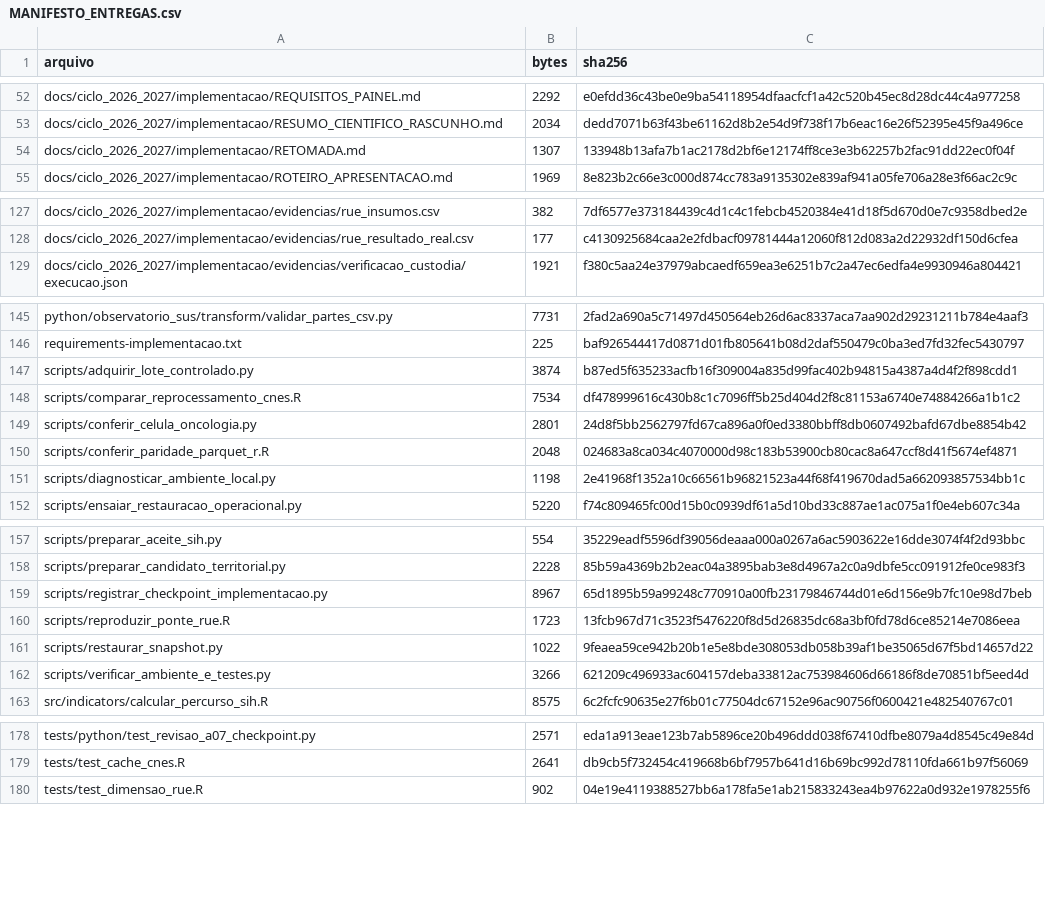
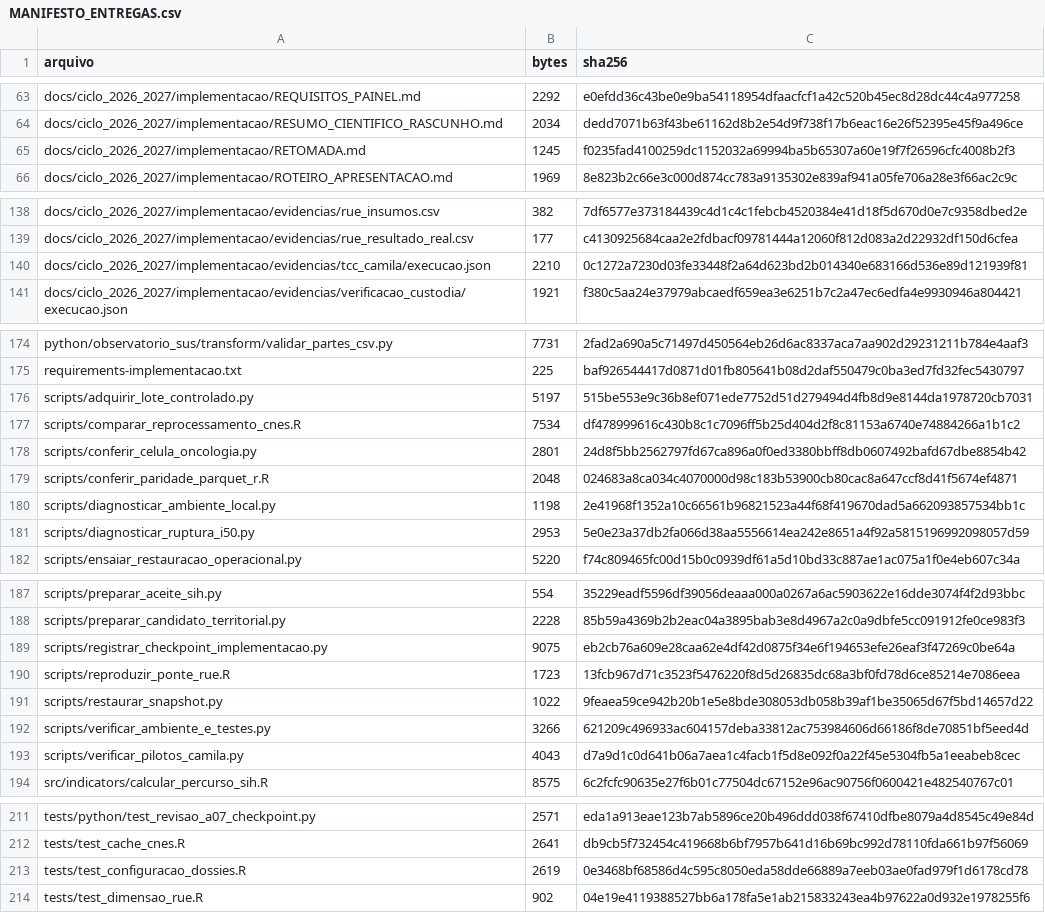
Before and after one commit to paulobmcosta-creator/Observatorio_SUS_ES, a CSV file: docs/ciclo_2026_2027/implementacao/MANIFESTO_ENTREGAS.csv, drawn as a sheet; only a part is shown, gaps mark what is left out; the diff covers the shown part only.

```diff
--- a/docs/ciclo_2026_2027/implementacao/MANIFESTO_ENTREGAS.csv
+++ b/docs/ciclo_2026_2027/implementacao/MANIFESTO_ENTREGAS.csv
@@ -53,3 +64,3 @@ docs/ciclo_2026_2027/implementacao/REQUISITOS_PAINEL.md,2292,e0efdd36c43be0e9ba5
 docs/ciclo_2026_2027/implementacao/RESUMO_CIENTIFICO_RASCUNHO.md,2034,dedd7071b63f43be61162d8b2e54d9f738f17b6eac16e26f52395e45f9a496ce
-docs/ciclo_2026_2027/implementacao/RETOMADA.md,1307,133948b13afa7b1ac2178d2bf6e12174ff8ce3e3b62257b2fac91dd22ec0f04f
+docs/ciclo_2026_2027/implementacao/RETOMADA.md,1245,f0235fad4100259dc1152032a69994ba5b65307a60e19f7f26596cfc4008b2f3
 docs/ciclo_2026_2027/implementacao/ROTEIRO_APRESENTACAO.md,1969,8e823b2c66e3c000d874cc783a9135302e839af941a05fe706a28e3f66ac2c9c
@@ -128,2 +139,3 @@ docs/ciclo_2026_2027/implementacao/evidencias/rue_insumos.csv,382,7df6577e373184
 docs/ciclo_2026_2027/implementacao/evidencias/rue_resultado_real.csv,177,c4130925684caa2e2fdbacf09781444a12060f812d083a2d22932df150d6cfea
+docs/ciclo_2026_2027/implementacao/evidencias/tcc_camila/execucao.json,2210,0c1272a7230d03fe33448f2a64d623bd2b014340e683166d536e89d121939f81
 docs/ciclo_2026_2027/implementacao/evidencias/verificacao_custodia/execucao.json,1921,f380c5aa24e37979abcaedf659ea3e6251b7c2a47ec6edfa4e9930946a804421
@@ -146,3 +175,3 @@ python/observatorio_sus/transform/validar_partes_csv.py,7731,2fad2a690a5c71497d4
 requirements-implementacao.txt,225,baf926544417d0871d01fb805641b08d2daf550479c0ba3ed7fd32fec5430797
-scripts/adquirir_lote_controlado.py,3874,b87ed5f635233acfb16f309004a835d99fac402b94815a4387a4d4f2f898cdd1
+scripts/adquirir_lote_controlado.py,5197,515be553e9c36b8ef071ede7752d51d279494d4fb8d9e8144da1978720cb7031
 scripts/comparar_reprocessamento_cnes.R,7534,df478999616c430b8c1c7096ff5b25d404d2f8c81153a6740e74884266a1b1c2
@@ -151,2 +180,3 @@ scripts/conferir_paridade_parquet_r.R,2048,024683a8ca034c4070000d98c183b53900cb8
 scripts/diagnosticar_ambiente_local.py,1198,2e41968f1352a10c66561b96821523a44f68f419670dad5a662093857534bb1c
+scripts/diagnosticar_ruptura_i50.py,2953,5e0e23a37db2fa066d38aa5556614ea242e8651a4f92a5815196992098057d59
 scripts/ensaiar_restauracao_operacional.py,5220,f74c809465fc00d15b0c0939df61a5d10bd33c887ae1ac075a1f0e4eb607c34a
@@ -158,3 +188,3 @@ scripts/preparar_aceite_sih.py,554,35229eadf5596df39056deaaa000a0267a6ac5903622e
 scripts/preparar_candidato_territorial.py,2228,85b59a4369b2b2eac04a3895bab3e8d4967a2c0a9dbfe5cc091912fe0ce983f3
-scripts/registrar_checkpoint_implementacao.py,8967,65d1895b59a99248c770910a00fb23179846744d01e6d156e9b7fc10e98d7beb
+scripts/registrar_checkpoint_implementacao.py,9075,eb2cb76a609e28caa62e4df42d0875f34e6f194653efe26eaf3f47269c0be64a
 scripts/reproduzir_ponte_rue.R,1723,13fcb967d71c3523f5476220f8d5d26835dc68a3bf0fd78d6ce85214e7086eea
@@ -162,2 +192,3 @@ scripts/restaurar_snapshot.py,1022,9feaea59ce942b20b1e5e8bde308053db058b39af1be3
 scripts/verificar_ambiente_e_testes.py,3266,621209c496933ac604157deba33812ac753984606d66186f8de70851bf5eed4d
+scripts/verificar_pilotos_camila.py,4043,d7a9d1c0d641b06a7aea1c4facb1f5d8e092f0a22f45e5304fb5a1eeabeb8cec
 src/indicators/calcular_percurso_sih.R,8575,6c2fcfc90635e27f6b01c77504dc67152e96ac90756f0600421e482540767c01
@@ -179,2 +212,3 @@ tests/python/test_revisao_a07_checkpoint.py,2571,eda1a913eae123b7ab5896ce20b496d
 tests/test_cache_cnes.R,2641,db9cb5f732454c419668b6bf7957b641d16b69bc992d78110fda661b97f56069
+tests/test_configuracao_dossies.R,2619,0e3468bf68586d4c595c8050eda58dde66889a7eeb03ae0fad979f1d6178cd78
 tests/test_dimensao_rue.R,902,04e19e4119388527bb6a178fa5e1ab215833243ea4b97622a0d932e1978255f6
```
Also changed, not shown: 30 added rows and 13 edited cells elsewhere in this file, docs/ciclo_2026_2027/implementacao/FILA_IMPLEMENTACAO.csv, 7 other files.
